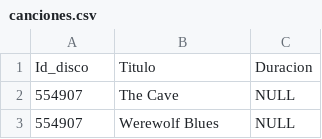
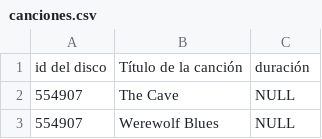
Before and after one commit to anaspii/BBDD, a CSV file: PL2/canciones.csv, drawn as a sheet; only a part is shown; removed rows and columns are numbered as before the commit, all else as after; the diff names each change by its address in the sheet, - before the commit and + after, or states it on an @@ line.

Commit message:
Falta bbdd.canciones

```diff
--- a/PL2/canciones.csv
+++ b/PL2/canciones.csv
-row 1: Id_disco | Titulo | Duracion
+row 1: id del disco | Título de la canción | duración
```
Also changed, not shown: PL2/ediciones.csv, PL2/usuario_desea_disco.csv, 6 other files.
